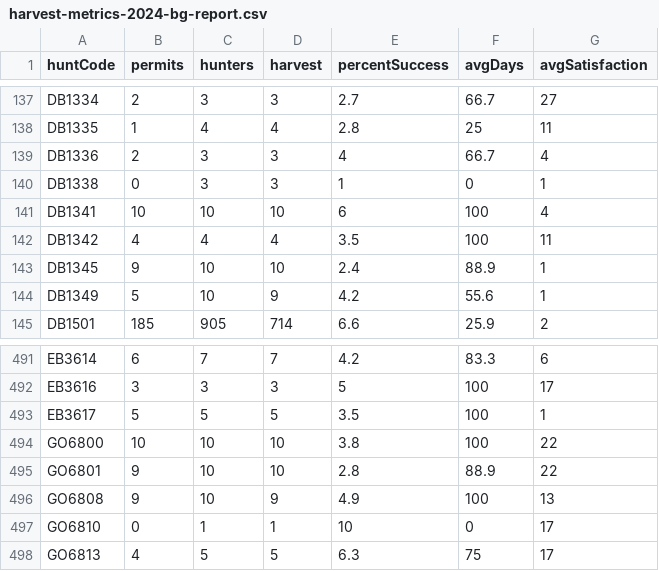
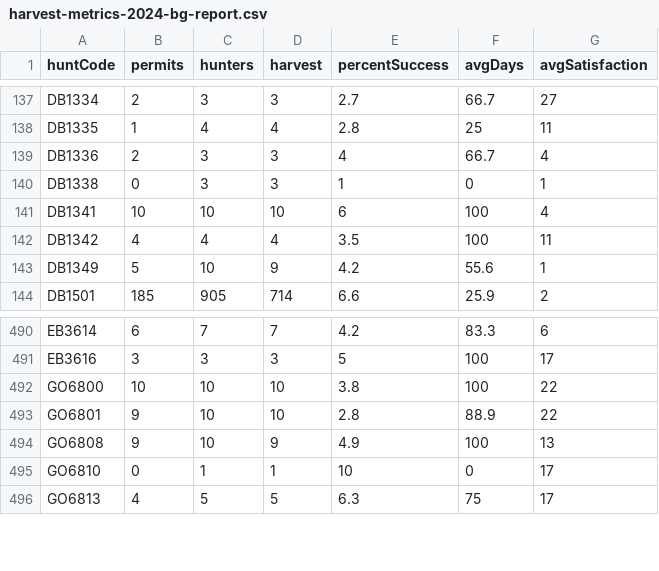
Before and after one commit to UTAHOGA/HUNTS, a CSV file: processed_data/harvest-metrics-2024-bg-report.csv, drawn as a sheet; only a part is shown, gaps mark what is left out; the diff names each change by its address in the sheet, - before the commit and + after, or states it on an @@ line.

```diff
--- a/processed_data/harvest-metrics-2024-bg-report.csv
+++ b/processed_data/harvest-metrics-2024-bg-report.csv
-row 143: DB1345 | 9 | 10 | 10 | 2.4 | 88.9 | 1
-row 493: EB3617 | 5 | 5 | 5 | 3.5 | 100 | 1
```
Also changed, not shown: processed_data/display-boundary-index-2026.csv, processed_data/harvest-metrics-2025-prelim.csv, 18 other files.
